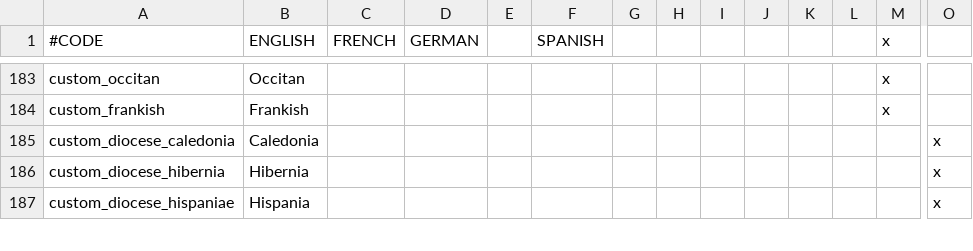
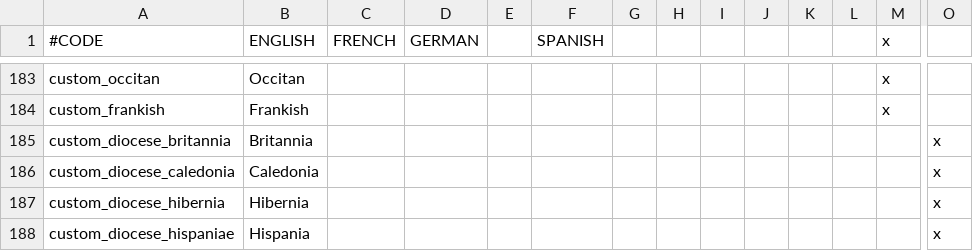
Before and after one commit to loup99/WtWSMS, a CSV file: WTWSMS/localisation/WtWSMS_provinces.csv, drawn as a sheet; only a part is shown, gaps mark what is left out; rows hold the shown columns only; the diff names each change by its address in the sheet, - before the commit and + after, or states it on an @@ line.

```diff
--- a/WTWSMS/localisation/WtWSMS_provinces.csv
+++ b/WTWSMS/localisation/WtWSMS_provinces.csv
+row 185: custom_diocese_britannia | Britannia |  |  |  |  |  |  |  |  |  |  |  | x
```
Also changed, not shown: 12 other files.
